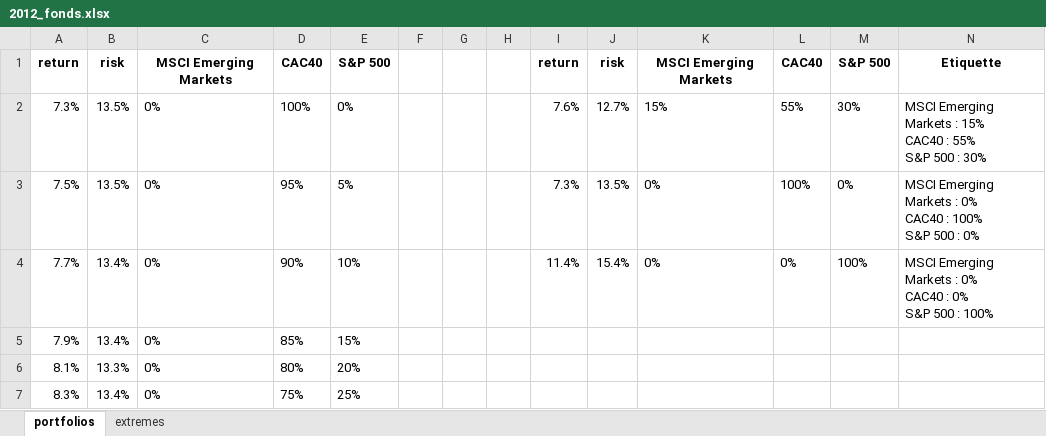
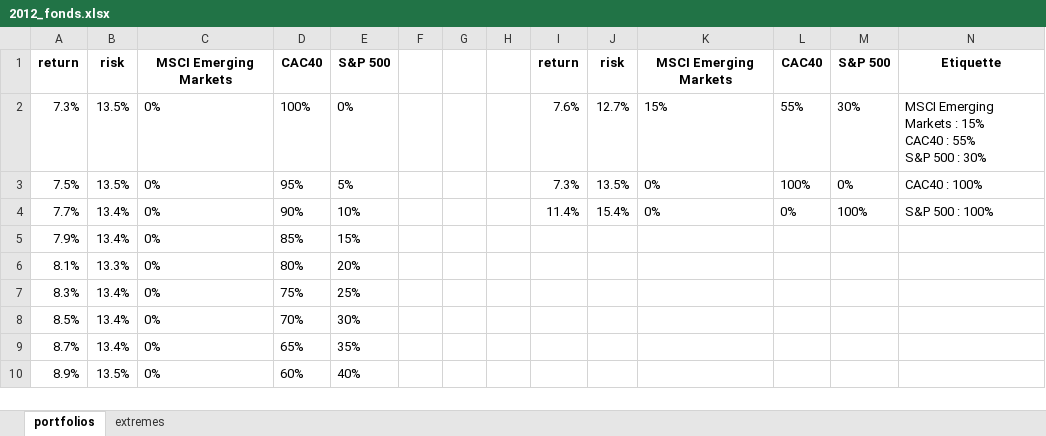
Before and after one commit to hugodemenez/portfolio-diversification-evidence, an Excel workbook: 2012_fonds.xlsx, sheet portfolios, drawn as a sheet; only a part is shown; the shorter side is filled out with more unchanged rows; values as stored, in another font and other column widths than the file's, no borders; charts and pictures not drawn; ↵ is a line break in a cell; the diff names each change by its address in the sheet, - before the commit and + after, or states it on an @@ line.

```diff
--- a/2012_fonds.xlsx (sheet portfolios)
+++ b/2012_fonds.xlsx (sheet portfolios)
-N3: MSCI Emerging Markets : 0% ↵ CAC40 : 100% ↵ S&P 500 : 0%
+N3: CAC40 : 100%
-N4: MSCI Emerging Markets : 0% ↵ CAC40 : 0% ↵ S&P 500 : 100%
+N4: S&P 500 : 100%
```
Also changed, not shown: charts or pictures, 2012_indices.xlsx, fonds.xlsx, 4 other files.
